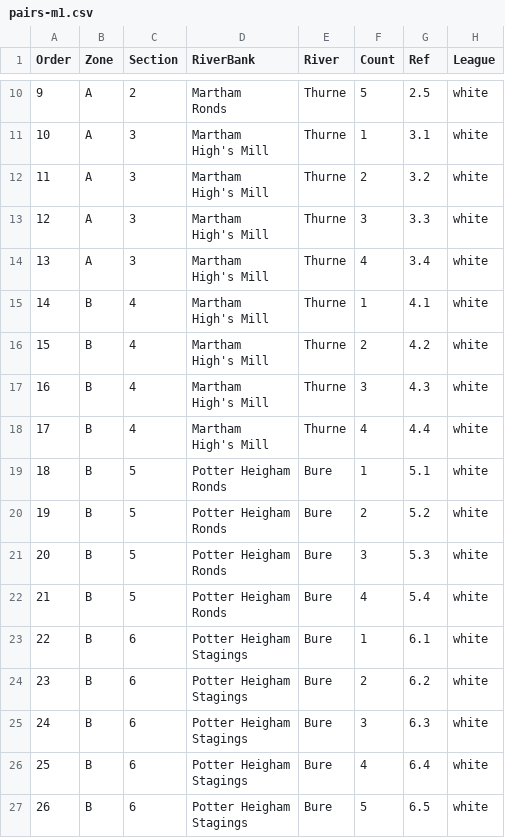
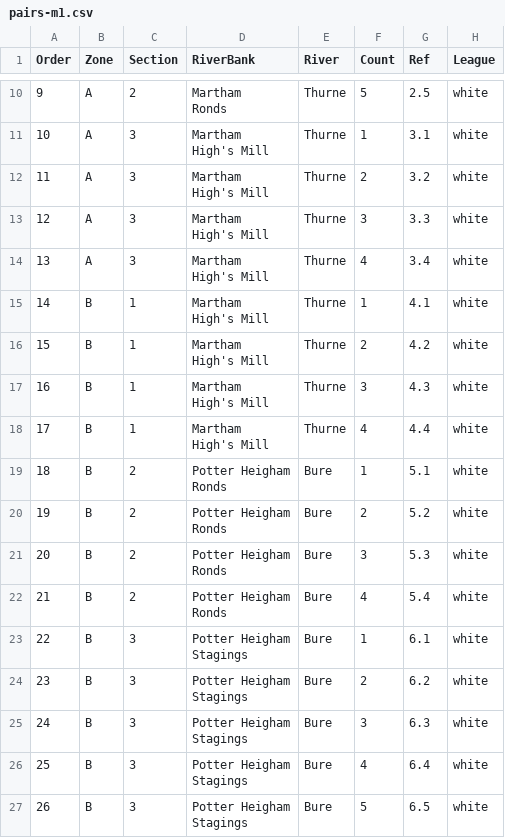
Before and after one commit to ndaa-developer/ndaa-release-two, a CSV file: _data/pairs-m1.csv, drawn as a sheet; only a part is shown, gaps mark what is left out; the diff names each change by its address in the sheet, - before the commit and + after, or states it on an @@ line.

Commit message:
pairs 2 jul zone b sections nbrs

```diff
--- a/_data/pairs-m1.csv
+++ b/_data/pairs-m1.csv
-C15:C18 (Section): 4
+C15:C18 (Section): 1
-C19:C22 (Section): 5
+C19:C22 (Section): 2
-C23:C27 (Section): 6
+C23:C27 (Section): 3
```
Also changed, not shown: 1 other file.
